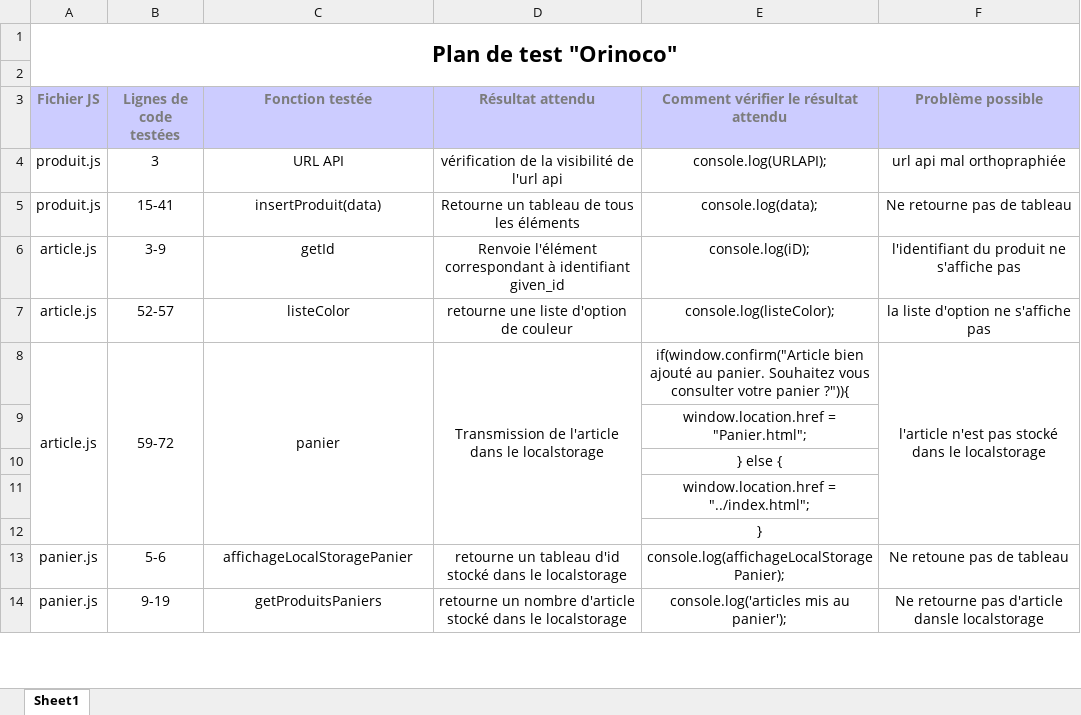
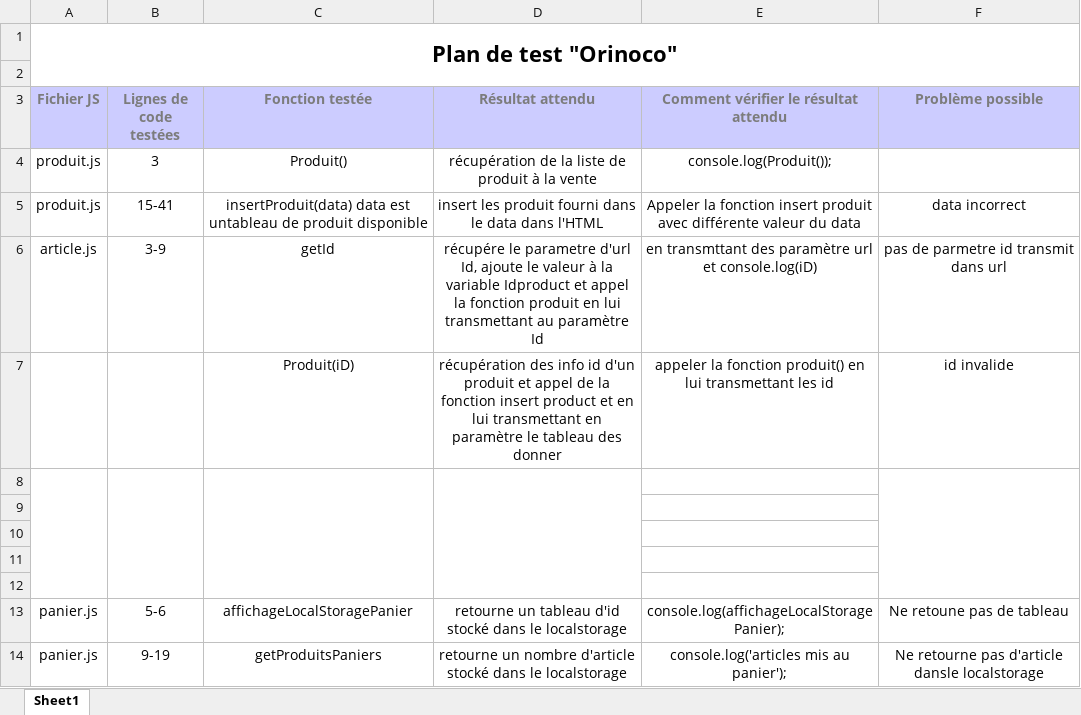
Before and after one commit to sousouben/Orinoco, an Excel workbook: plan test.xlsx, sheet Sheet1, drawn as a sheet; only a part is shown; values as stored, in another font and other column widths than the file's, no borders; removed rows and columns are numbered as before the commit, all else as after; the diff names each change by its address in the sheet, - before the commit and + after, or states it on an @@ line.

Commit message:
plan test a refaire

```diff
--- a/plan test.xlsx (sheet Sheet1)
+++ b/plan test.xlsx (sheet Sheet1)
-row 4: produit.js | 3 | URL API | vérification de la visibilité de l'url api | console.log(URLAPI); | url api mal orthopraphiée
-row 5: produit.js | 15-41 | insertProduit(data) | Retourne un tableau de tous les éléments | console.log(data); | Ne retourne pas de tableau
+row 4: produit.js | 3 | Produit() | récupération de la liste de produit à la vente | console.log(Produit());
+row 5: produit.js | 15-41 | insertProduit(data) data est untableau de produit disponible | insert les produit fourni dans le data dans l'HTML | Appeler la fonction insert produit avec différente valeur du data | data incorrect
-D6 (Résultat attendu): Renvoie l'élément correspondant à identifiant given_id
+D6 (Résultat attendu): récupére le parametre d'url Id, ajoute le valeur à la variable Idproduct et appel la fonction produit en lui transmettant au paramètre Id
-E6: console.log(iD);
+E6: en transmttant des paramètre url et console.log(iD)
-F6 (Problème possible): l'identifiant du produit ne s'affiche pas
+F6 (Problème possible): pas de parmetre id transmit dans url
-row 7: article.js | 52-57 | listeColor | retourne une liste d'option de couleur | console.log(listeColor); | la liste d'option ne s'affiche pas
+row 7:  |  | Produit(iD) | récupération des info id d'un produit et appel de la fonction insert product et en lui transmettant en paramètre le tableau des donner | appeler la fonction produit() en lui transmettant les id | id invalide
-row 8: article.js | 59-72 | panier | Transmission de l'article dans le localstorage | if(window.confirm("Article bien ajouté au panier. Souhaitez vous consulter votre panier ?")){ | l'article n'est pas stocké dans le localstorage
+row 8: (empty)
-E9: window.location.href = "Panier.html";
+E9: (empty)
-E10: } else {
+E10: (empty)
-E11: window.location.href = "../index.html";
+E11: (empty)
-E12: }
+E12: (empty)
```
